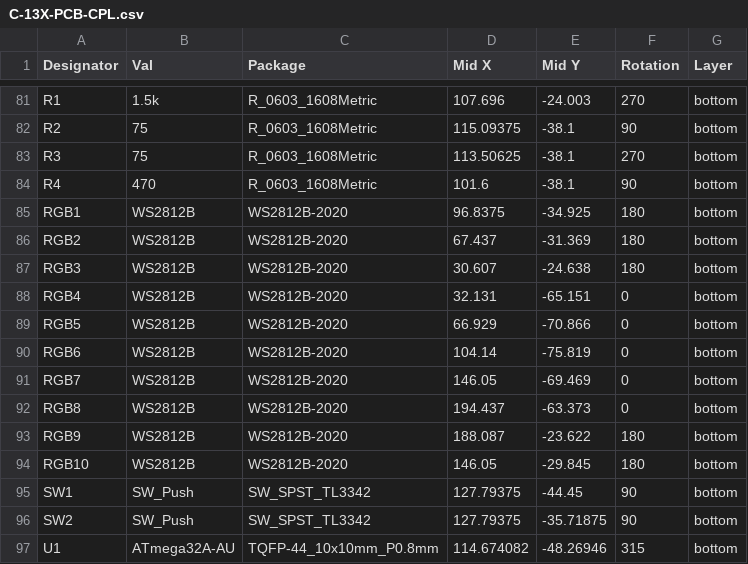
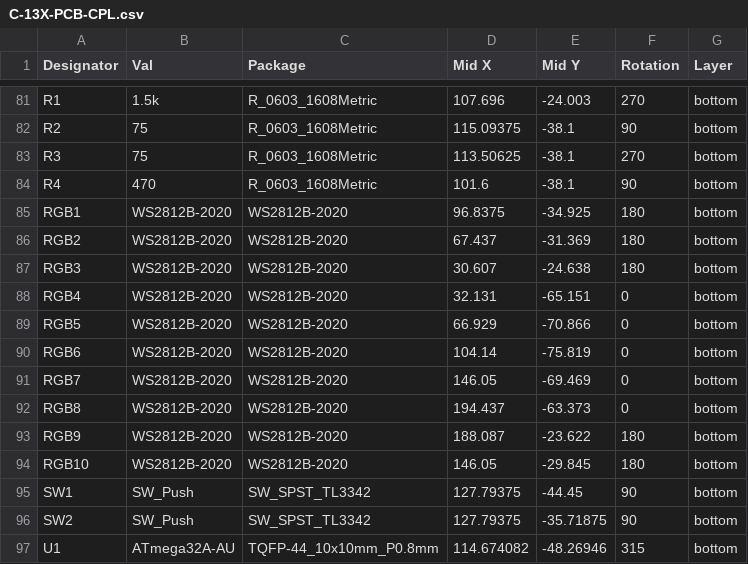
Before and after one commit to ramonimbao/C-13X-PCB, a CSV file: JLCPCB/C-13X-PCB-CPL.csv, drawn as a sheet; only a part is shown, gaps mark what is left out.

```diff
--- a/JLCPCB/C-13X-PCB-CPL.csv
+++ b/JLCPCB/C-13X-PCB-CPL.csv
@@ -84,12 +84,12 @@ R3,75,R_0603_1608Metric,113.50625,-38.1,270,bottom
 R4,470,R_0603_1608Metric,101.6,-38.1,90,bottom
-RGB1,WS2812B,WS2812B-2020,96.8375,-34.925,180,bottom
-RGB2,WS2812B,WS2812B-2020,67.437,-31.369,180,bottom
-RGB3,WS2812B,WS2812B-2020,30.607,-24.638,180,bottom
-RGB4,WS2812B,WS2812B-2020,32.131,-65.151,0,bottom
-RGB5,WS2812B,WS2812B-2020,66.929,-70.866,0,bottom
-RGB6,WS2812B,WS2812B-2020,104.14,-75.819,0,bottom
-RGB7,WS2812B,WS2812B-2020,146.05,-69.469,0,bottom
-RGB8,WS2812B,WS2812B-2020,194.437,-63.373,0,bottom
-RGB9,WS2812B,WS2812B-2020,188.087,-23.622,180,bottom
-RGB10,WS2812B,WS2812B-2020,146.05,-29.845,180,bottom
+RGB1,WS2812B-2020,WS2812B-2020,96.8375,-34.925,180,bottom
+RGB2,WS2812B-2020,WS2812B-2020,67.437,-31.369,180,bottom
+RGB3,WS2812B-2020,WS2812B-2020,30.607,-24.638,180,bottom
+RGB4,WS2812B-2020,WS2812B-2020,32.131,-65.151,0,bottom
+RGB5,WS2812B-2020,WS2812B-2020,66.929,-70.866,0,bottom
+RGB6,WS2812B-2020,WS2812B-2020,104.14,-75.819,0,bottom
+RGB7,WS2812B-2020,WS2812B-2020,146.05,-69.469,0,bottom
+RGB8,WS2812B-2020,WS2812B-2020,194.437,-63.373,0,bottom
+RGB9,WS2812B-2020,WS2812B-2020,188.087,-23.622,180,bottom
+RGB10,WS2812B-2020,WS2812B-2020,146.05,-29.845,180,bottom
 SW1,SW_Push,SW_SPST_TL3342,127.79375,-44.45,90,bottom
```
Also changed, not shown: JLCPCB/C-13X-PCB-BOM.csv, 24 other files.
